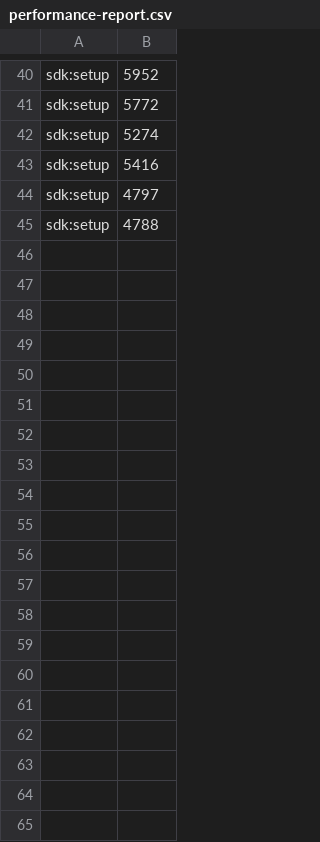
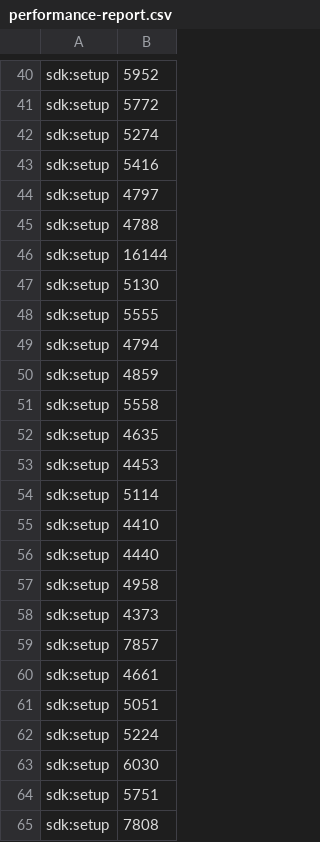
Before and after one commit to ShaheryarRaza825/ATLASMobileAutomation, a CSV file: performance-report.csv, drawn as a sheet; only a part is shown, gaps mark what is left out; the diff covers the shown part only; the diff names each change by its address in the sheet, - before the commit and + after, or states it on an @@ line.

```diff
--- a/performance-report.csv
+++ b/performance-report.csv
+row 46: sdk:setup | 16144
+row 47: sdk:setup | 5130
+row 48: sdk:setup | 5555
+row 49: sdk:setup | 4794
+row 50: sdk:setup | 4859
+row 51: sdk:setup | 5558
+row 52: sdk:setup | 4635
+row 53: sdk:setup | 4453
+row 54: sdk:setup | 5114
+row 55: sdk:setup | 4410
+row 56: sdk:setup | 4440
+row 57: sdk:setup | 4958
+row 58: sdk:setup | 4373
+row 59: sdk:setup | 7857
+row 60: sdk:setup | 4661
+row 61: sdk:setup | 5051
+row 62: sdk:setup | 5224
+row 63: sdk:setup | 6030
+row 64: sdk:setup | 5751
+row 65: sdk:setup | 7808
```
Also changed, not shown: 11 added rows elsewhere in this file, 11 other files.
